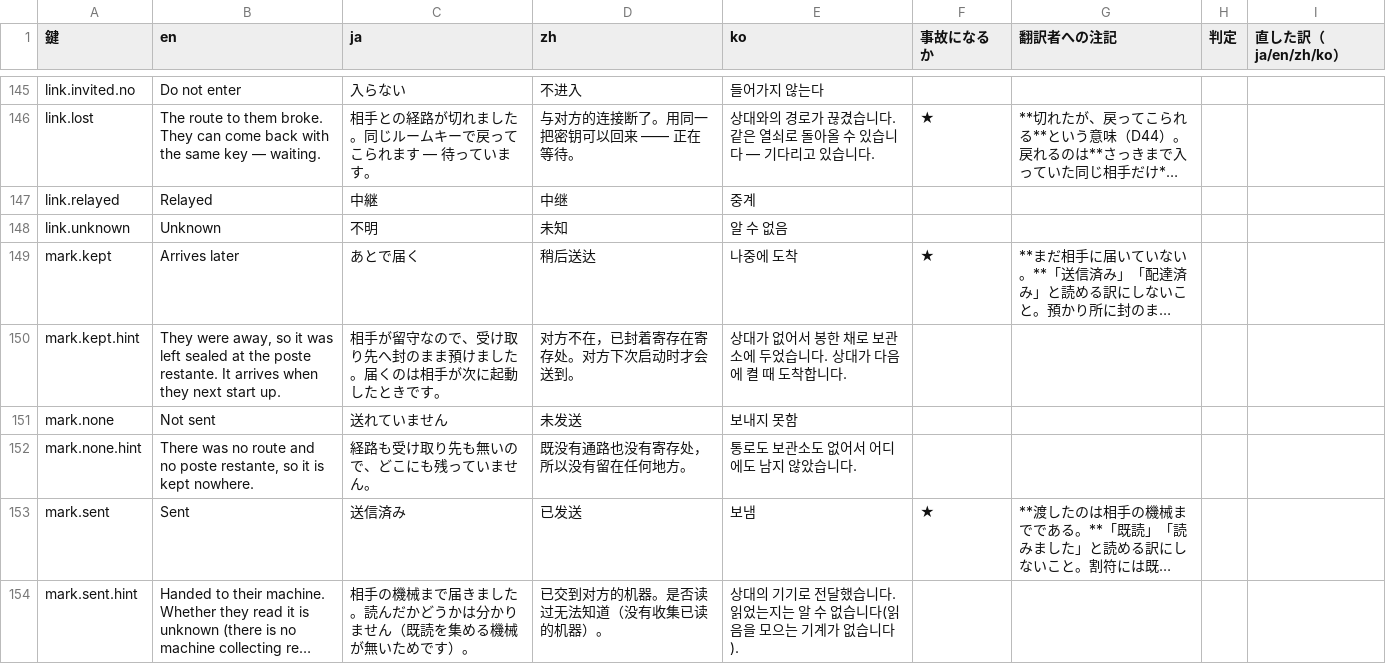
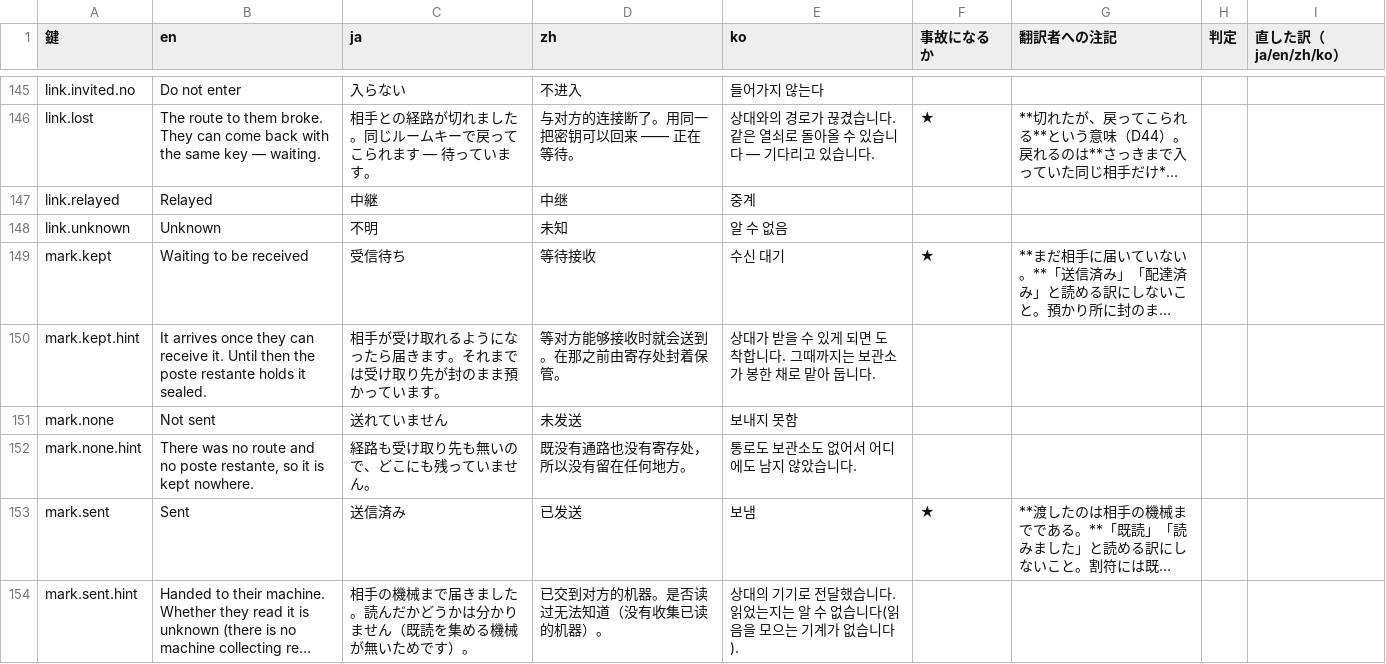
Before and after one commit to meta-taro/warifu, a TSV file: docs/i18n-review.tsv, drawn as a sheet; only a part is shown, gaps mark what is left out; long unchanged cells end in …; the diff names each change by its address in the sheet, - before the commit and + after, or states it on an @@ line.

```diff
--- a/docs/i18n-review.tsv
+++ b/docs/i18n-review.tsv
-B149 (en): Arrives later
+B149 (en): Waiting to be received
-C149 (ja): あとで届く
+C149 (ja): 受信待ち
-D149 (zh): 稍后送达
+D149 (zh): 等待接收
-E149 (ko): 나중에 도착
+E149 (ko): 수신 대기
-B150 (en): They were away, so it was left sealed at the poste restante. It arrives when they next start up.
+B150 (en): It arrives once they can receive it. Until then the poste restante holds it sealed.
-C150 (ja): 相手が留守なので、受け取り先へ封のまま預けました。届くのは相手が次に起動したときです。
+C150 (ja): 相手が受け取れるようになったら届きます。それまでは受け取り先が封のまま預かっています。
-D150 (zh): 对方不在，已封着寄存在寄存处。对方下次启动时才会送到。
+D150 (zh): 等对方能够接收时就会送到。在那之前由寄存处封着保管。
-E150 (ko): 상대가 없어서 봉한 채로 보관소에 두었습니다. 상대가 다음에 켤 때 도착합니다.
+E150 (ko): 상대가 받을 수 있게 되면 도착합니다. 그때까지는 보관소가 봉한 채로 맡아 둡니다.
```
Also changed, not shown: 1 other file.
